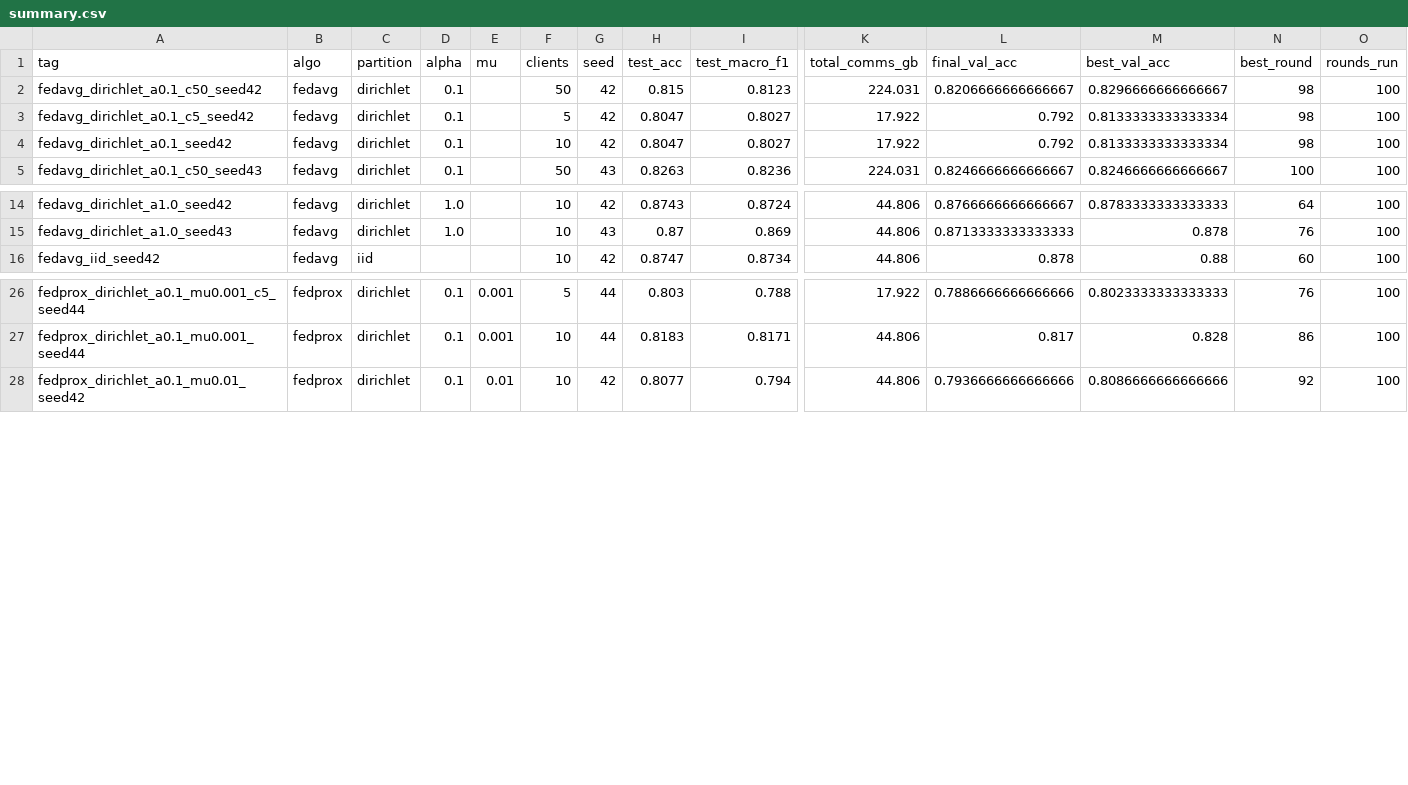
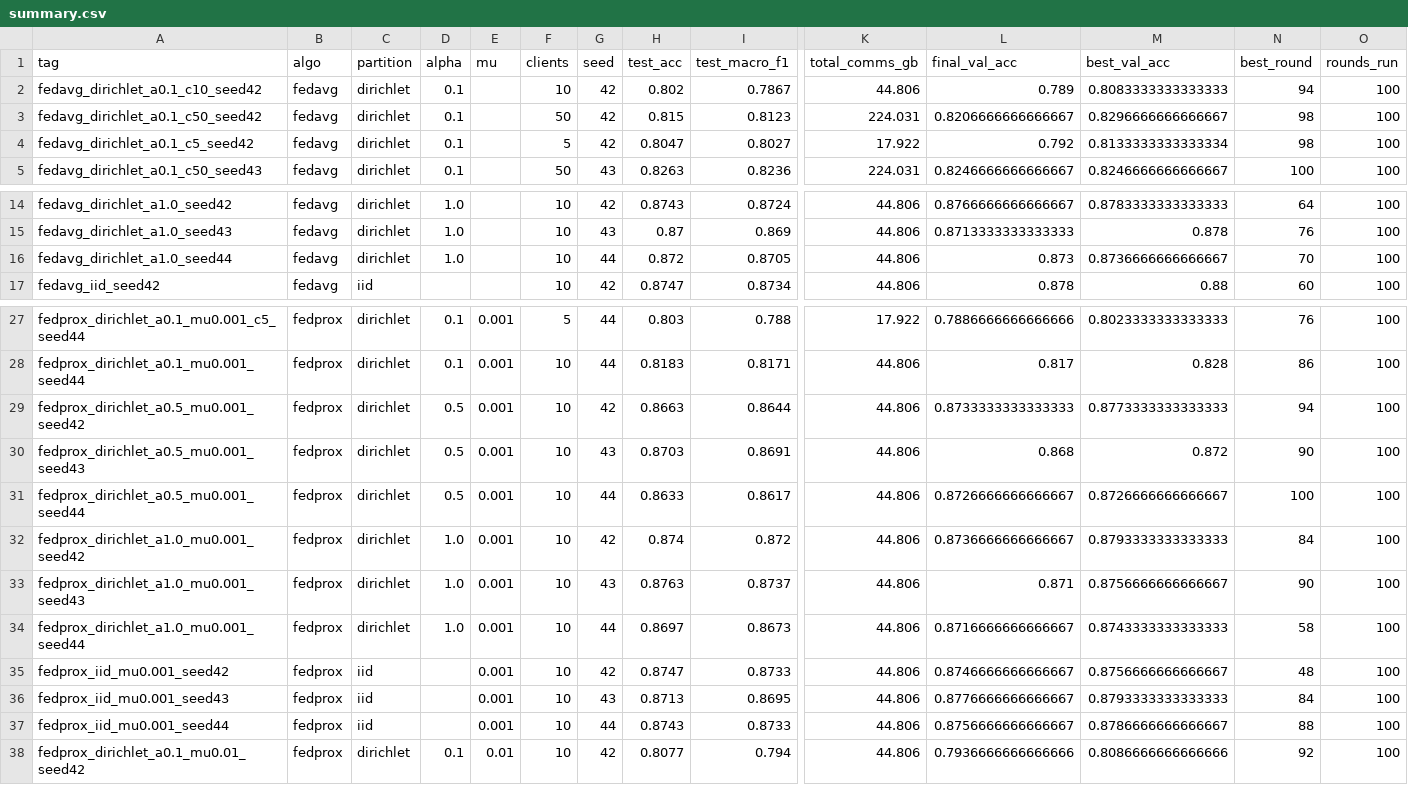
Before and after one commit to alexzhgu/skin-federated, a CSV file: Results/summary.csv, drawn as a sheet; only a part is shown, gaps mark what is left out; removed rows and columns are numbered as before the commit, all else as after; rows hold the shown columns only; the diff names each change by its address in the sheet, - before the commit and + after, or states it on an @@ line.

```diff
--- a/Results/summary.csv
+++ b/Results/summary.csv
+row 2: fedavg_dirichlet_a0.1_c10_seed42 | fedavg | dirichlet | 0.1 |  | 10 | 42 | 0.802 | 0.7867 | 44.806 | 0.789 | 0.8083333333333333 | 94 | 100
-row 4: fedavg_dirichlet_a0.1_seed42 | fedavg | dirichlet | 0.1 |  | 10 | 42 | 0.8047 | 0.8027 | 17.922 | 0.792 | 0.8133333333333334 | 98 | 100
+row 16: fedavg_dirichlet_a1.0_seed44 | fedavg | dirichlet | 1.0 |  | 10 | 44 | 0.872 | 0.8705 | 44.806 | 0.873 | 0.8736666666666667 | 70 | 100
+row 29: fedprox_dirichlet_a0.5_mu0.001_seed42 | fedprox | dirichlet | 0.5 | 0.001 | 10 | 42 | 0.8663 | 0.8644 | 44.806 | 0.8733333333333333 | 0.8773333333333333 | 94 | 100
+row 30: fedprox_dirichlet_a0.5_mu0.001_seed43 | fedprox | dirichlet | 0.5 | 0.001 | 10 | 43 | 0.8703 | 0.8691 | 44.806 | 0.868 | 0.872 | 90 | 100
+row 31: fedprox_dirichlet_a0.5_mu0.001_seed44 | fedprox | dirichlet | 0.5 | 0.001 | 10 | 44 | 0.8633 | 0.8617 | 44.806 | 0.8726666666666667 | 0.8726666666666667 | 100 | 100
+row 32: fedprox_dirichlet_a1.0_mu0.001_seed42 | fedprox | dirichlet | 1.0 | 0.001 | 10 | 42 | 0.874 | 0.872 | 44.806 | 0.8736666666666667 | 0.8793333333333333 | 84 | 100
+row 33: fedprox_dirichlet_a1.0_mu0.001_seed43 | fedprox | dirichlet | 1.0 | 0.001 | 10 | 43 | 0.8763 | 0.8737 | 44.806 | 0.871 | 0.8756666666666667 | 90 | 100
+row 34: fedprox_dirichlet_a1.0_mu0.001_seed44 | fedprox | dirichlet | 1.0 | 0.001 | 10 | 44 | 0.8697 | 0.8673 | 44.806 | 0.8716666666666667 | 0.8743333333333333 | 58 | 100
+row 35: fedprox_iid_mu0.001_seed42 | fedprox | iid |  | 0.001 | 10 | 42 | 0.8747 | 0.8733 | 44.806 | 0.8746666666666667 | 0.8756666666666667 | 48 | 100
+row 36: fedprox_iid_mu0.001_seed43 | fedprox | iid |  | 0.001 | 10 | 43 | 0.8713 | 0.8695 | 44.806 | 0.8776666666666667 | 0.8793333333333333 | 84 | 100
+row 37: fedprox_iid_mu0.001_seed44 | fedprox | iid |  | 0.001 | 10 | 44 | 0.8743 | 0.8733 | 44.806 | 0.8756666666666667 | 0.8786666666666667 | 88 | 100
```
Also changed, not shown: Results/grid.csv, Results/paired.csv, 46 other files.
